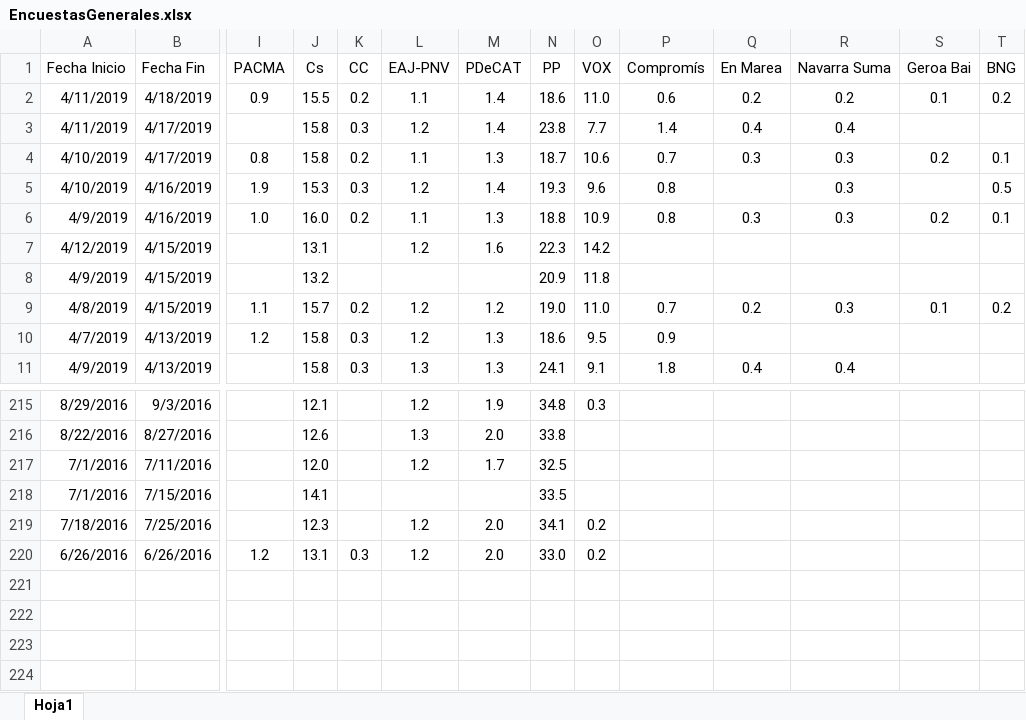
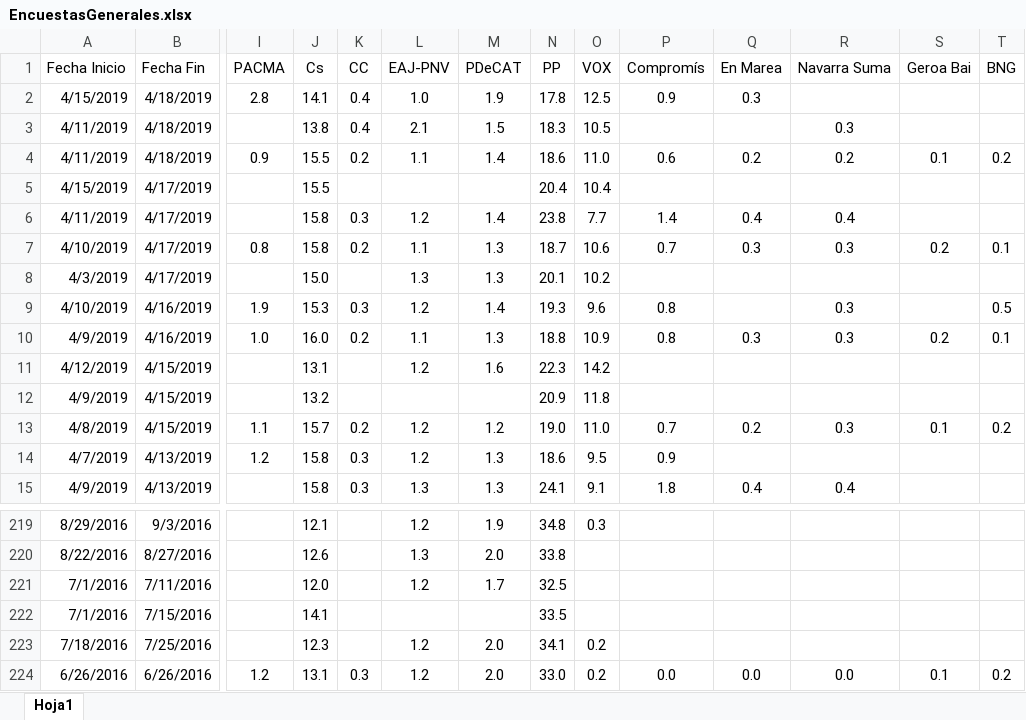
Before and after one commit to ChusCarro/1datomas, an Excel workbook: EleccionesGenerales/EncuestasGenerales.xlsx, sheet Hoja1, drawn as a sheet; only a part is shown, gaps mark what is left out; values as stored, in another font and other column widths than the file's, no borders; addresses are those after the commit; rows hold the shown columns only; the diff names each change by its address in the sheet, - before the commit and + after, or states it on an @@ line.

```diff
--- a/EleccionesGenerales/EncuestasGenerales.xlsx (sheet Hoja1)
+++ b/EleccionesGenerales/EncuestasGenerales.xlsx (sheet Hoja1)
+row 2: 4/15/2019 | 4/18/2019 | 2.8 | 14.1 | 0.4 | 1.0 | 1.9 | 17.8 | 12.5 | 0.9 | 0.3
+row 3: 4/11/2019 | 4/18/2019 |  | 13.8 | 0.4 | 2.1 | 1.5 | 18.3 | 10.5 |  |  | 0.3
+row 5: 4/15/2019 | 4/17/2019 |  | 15.5 |  |  |  | 20.4 | 10.4
+row 8: 4/3/2019 | 4/17/2019 |  | 15.0 |  | 1.3 | 1.3 | 20.1 | 10.2
-P224 (Compromís): (empty)
+P224 (Compromís): 0.0
-Q224 (En Marea): (empty)
+Q224 (En Marea): 0.0
-R224 (Navarra Suma): (empty)
+R224 (Navarra Suma): 0.0
-S224 (Geroa Bai): (empty)
+S224 (Geroa Bai): 0.1
-T224 (BNG): (empty)
+T224 (BNG): 0.2
```
Also changed, not shown: 18 other files.
